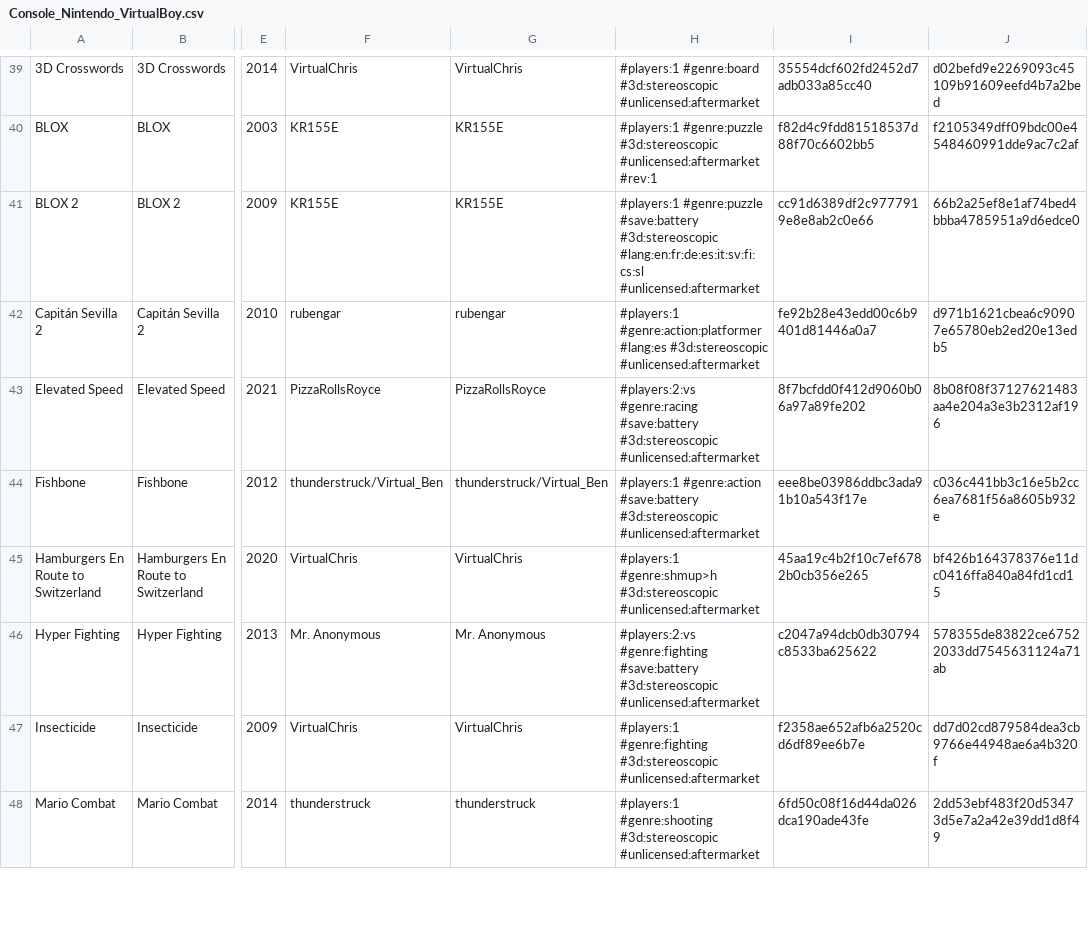
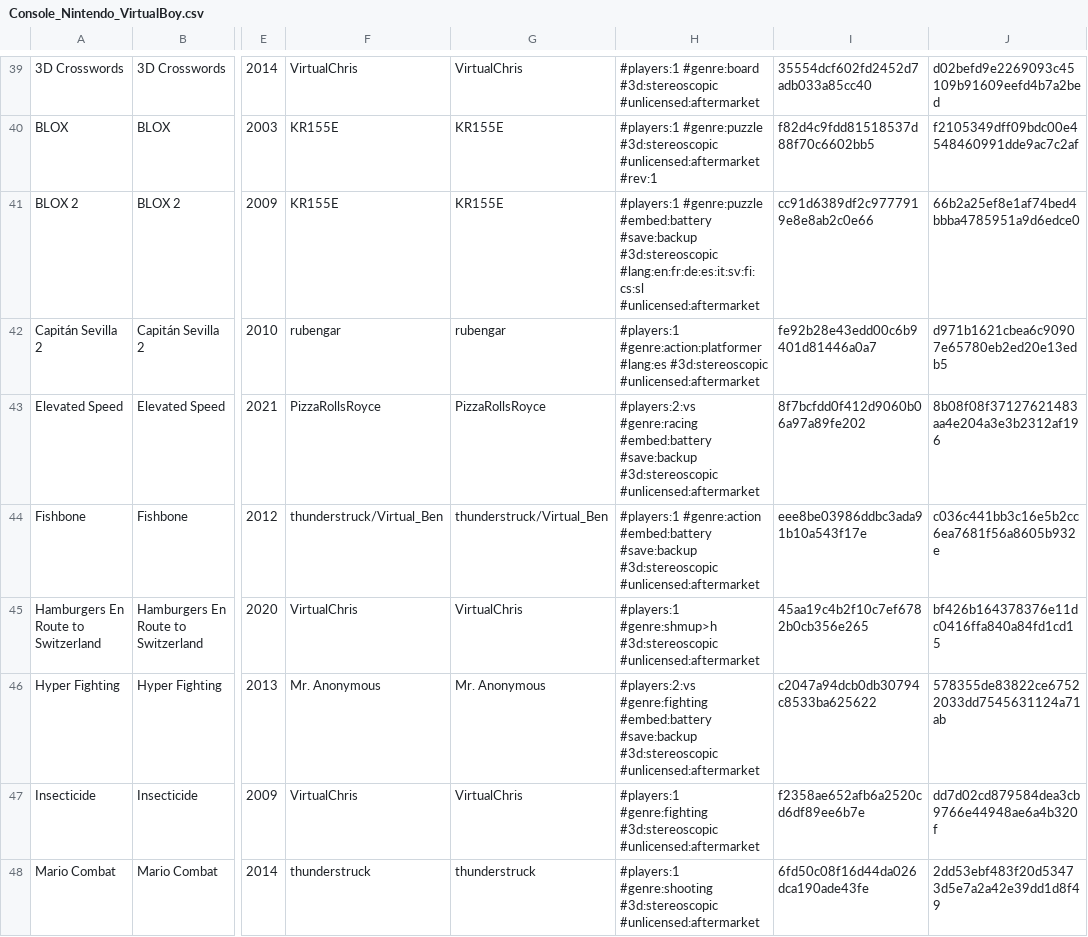
Before and after one commit to PigSaint/GameDataBase, a CSV file: Console_Nintendo_VirtualBoy.csv, drawn as a sheet; only a part is shown, gaps mark what is left out; the diff covers the shown part only; the diff names each change by its address in the sheet, - before the commit and + after, or states it on an @@ line.

```diff
--- a/Console_Nintendo_VirtualBoy.csv
+++ b/Console_Nintendo_VirtualBoy.csv
-H41: #players:1 #genre:puzzle #save:battery #3d:stereoscopic #lang:en:fr:de:es:it:sv:fi:cs:sl…
+H41: #players:1 #genre:puzzle #embed:battery #save:backup #3d:stereoscopic #lang:en:fr:de:es:it:sv:fi:cs:sl…
-H43: #players:2:vs #genre:racing #save:battery #3d:stereoscopic #unlicensed:aftermarket
+H43: #players:2:vs #genre:racing #embed:battery #save:backup #3d:stereoscopic #unlicensed:aftermarket
-H44: #players:1 #genre:action #save:battery #3d:stereoscopic #unlicensed:aftermarket
+H44: #players:1 #genre:action #embed:battery #save:backup #3d:stereoscopic #unlicensed:aftermarket
-H46: #players:2:vs #genre:fighting #save:battery #3d:stereoscopic #unlicensed:aftermarket
+H46: #players:2:vs #genre:fighting #embed:battery #save:backup #3d:stereoscopic #unlicensed:aftermarket
```
Also changed, not shown: 13 edited cells elsewhere in this file.
